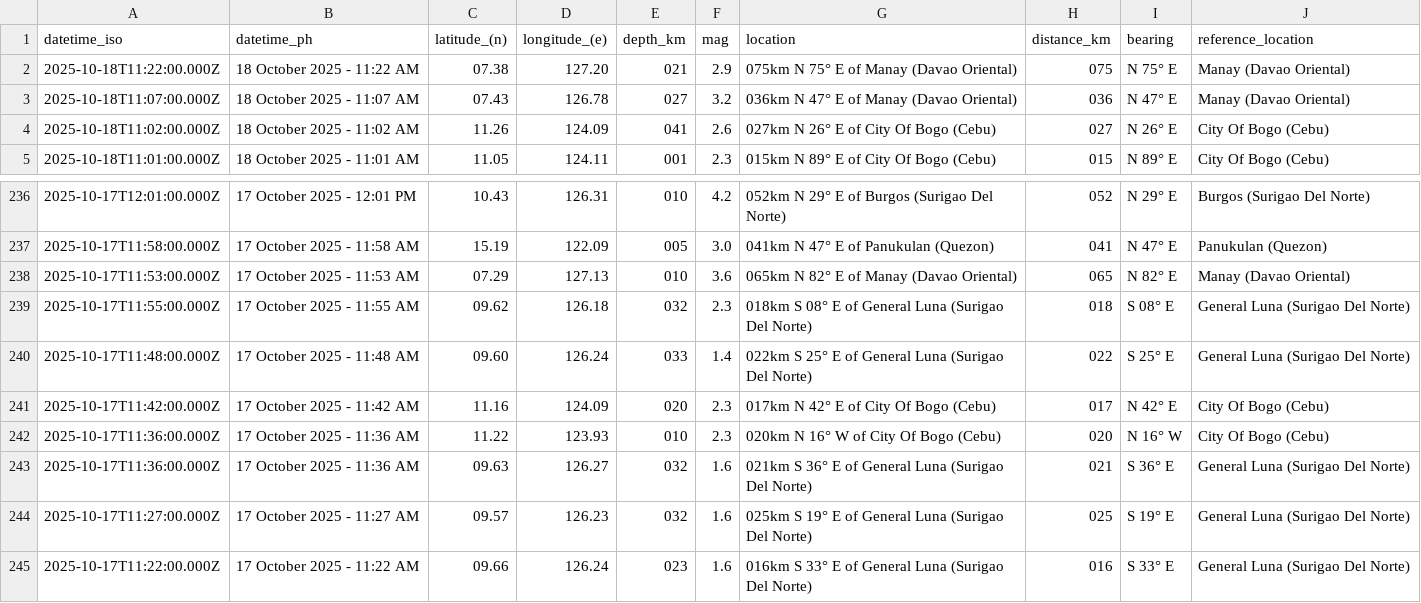
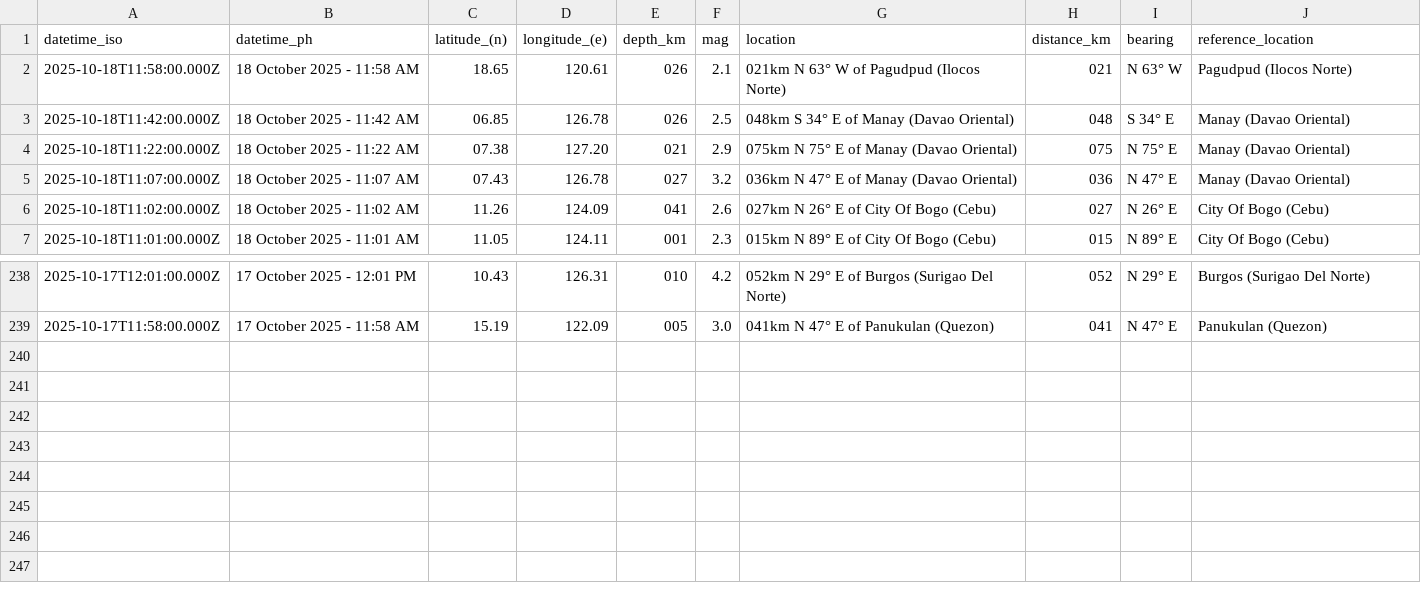
Before and after one commit to chamthesleeptalker/earthquake-tracker, a CSV file: earthquakes_past_24_hours.csv, drawn as a sheet; only a part is shown, gaps mark what is left out; removed rows and columns are numbered as before the commit, all else as after; the diff names each change by its address in the sheet, - before the commit and + after, or states it on an @@ line.

```diff
--- a/earthquakes_past_24_hours.csv
+++ b/earthquakes_past_24_hours.csv
+row 2: 2025-10-18T11:58:00.000Z | 18 October 2025 - 11:58 AM | 18.65 | 120.61 | 026 | 2.1 | 021km N 63° W of Pagudpud (Ilocos Norte) | 021 | N 63° W | Pagudpud (Ilocos Norte)
+row 3: 2025-10-18T11:42:00.000Z | 18 October 2025 - 11:42 AM | 06.85 | 126.78 | 026 | 2.5 | 048km S 34° E of Manay (Davao Oriental) | 048 | S 34° E | Manay (Davao Oriental)
-row 238: 2025-10-17T11:53:00.000Z | 17 October 2025 - 11:53 AM | 07.29 | 127.13 | 010 | 3.6 | 065km N 82° E of Manay (Davao Oriental) | 065 | N 82° E | Manay (Davao Oriental)
-row 239: 2025-10-17T11:55:00.000Z | 17 October 2025 - 11:55 AM | 09.62 | 126.18 | 032 | 2.3 | 018km S 08° E of General Luna (Surigao Del Norte) | 018 | S 08° E | General Luna (Surigao Del Norte)
-row 240: 2025-10-17T11:48:00.000Z | 17 October 2025 - 11:48 AM | 09.60 | 126.24 | 033 | 1.4 | 022km S 25° E of General Luna (Surigao Del Norte) | 022 | S 25° E | General Luna (Surigao Del Norte)
-row 241: 2025-10-17T11:42:00.000Z | 17 October 2025 - 11:42 AM | 11.16 | 124.09 | 020 | 2.3 | 017km N 42° E of City Of Bogo (Cebu) | 017 | N 42° E | City Of Bogo (Cebu)
-row 242: 2025-10-17T11:36:00.000Z | 17 October 2025 - 11:36 AM | 11.22 | 123.93 | 010 | 2.3 | 020km N 16° W of City Of Bogo (Cebu) | 020 | N 16° W | City Of Bogo (Cebu)
-row 243: 2025-10-17T11:36:00.000Z | 17 October 2025 - 11:36 AM | 09.63 | 126.27 | 032 | 1.6 | 021km S 36° E of General Luna (Surigao Del Norte) | 021 | S 36° E | General Luna (Surigao Del Norte)
-row 244: 2025-10-17T11:27:00.000Z | 17 October 2025 - 11:27 AM | 09.57 | 126.23 | 032 | 1.6 | 025km S 19° E of General Luna (Surigao Del Norte) | 025 | S 19° E | General Luna (Surigao Del Norte)
-row 245: 2025-10-17T11:22:00.000Z | 17 October 2025 - 11:22 AM | 09.66 | 126.24 | 023 | 1.6 | 016km S 33° E of General Luna (Surigao Del Norte) | 016 | S 33° E | General Luna (Surigao Del Norte)
```
Also changed, not shown: earthquake_summary_stats.csv, earthquakes.csv, 5 other files.
